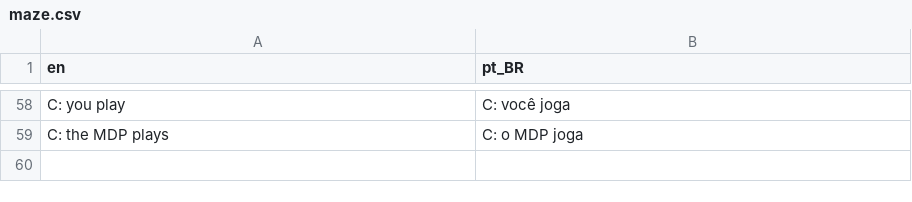
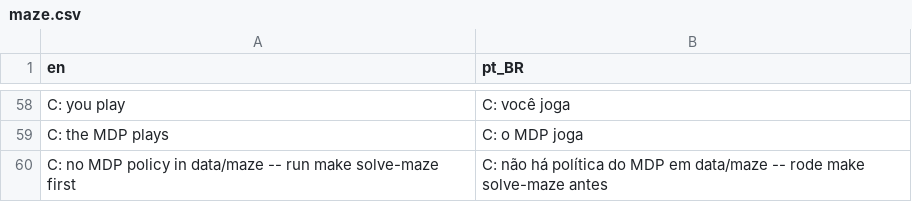
Before and after one commit to boscocp/game-ai-kit, a CSV file: godot/locale/maze.csv, drawn as a sheet; only a part is shown, gaps mark what is left out.

Commit message:
fix: T98, review findings applied (wave 106)
A safe-greedy baseline and the proof that Blinky alone cannot catch a
careful player, on both pages; N15 refuses a game-time update of the
MDP's tables; C without published tables keeps the game and says why;
the state counts, the rounding and policy iteration's count corrected;
the review record.

```diff
--- a/godot/locale/maze.csv
+++ b/godot/locale/maze.csv
@@ -59 +59,2 @@ C: you play,C: você joga
 C: the MDP plays,C: o MDP joga
+C: no MDP policy in data/maze -- run make solve-maze first,C: não há política do MDP em data/maze -- rode make solve-maze antes
```
Also changed, not shown: 14 other files.
